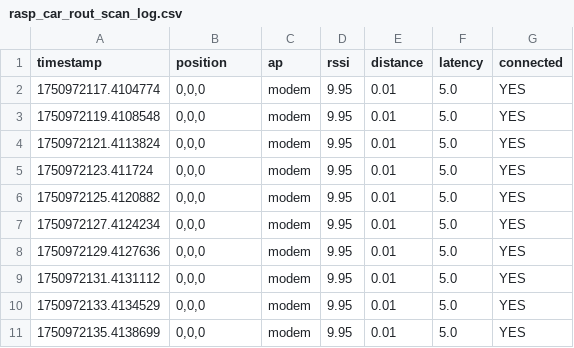
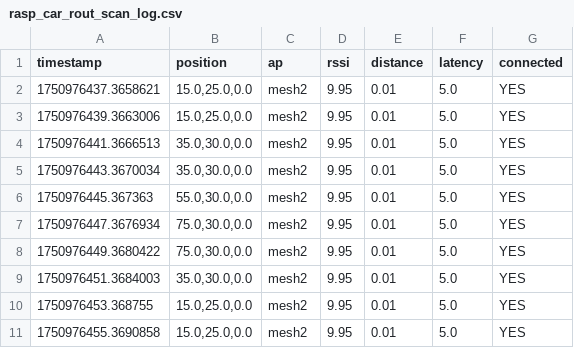
Before and after one commit to eduardowanderleyde/framework-mininet, a CSV file: rasp_car_rout_scan_log.csv, drawn as a sheet.

```diff
--- a/rasp_car_rout_scan_log.csv
+++ b/rasp_car_rout_scan_log.csv
@@ -1,11 +1,11 @@
 timestamp,position,ap,rssi,distance,latency,connected
-1750972117.4104774,"0,0,0",modem,9.95,0.01,5.0,YES
-1750972119.4108548,"0,0,0",modem,9.95,0.01,5.0,YES
-1750972121.4113824,"0,0,0",modem,9.95,0.01,5.0,YES
-1750972123.411724,"0,0,0",modem,9.95,0.01,5.0,YES
-1750972125.4120882,"0,0,0",modem,9.95,0.01,5.0,YES
-1750972127.4124234,"0,0,0",modem,9.95,0.01,5.0,YES
-1750972129.4127636,"0,0,0",modem,9.95,0.01,5.0,YES
-1750972131.4131112,"0,0,0",modem,9.95,0.01,5.0,YES
-1750972133.4134529,"0,0,0",modem,9.95,0.01,5.0,YES
-1750972135.4138699,"0,0,0",modem,9.95,0.01,5.0,YES
+1750976437.3658621,"15.0,25.0,0.0",mesh2,9.95,0.01,5.0,YES
+1750976439.3663006,"15.0,25.0,0.0",mesh2,9.95,0.01,5.0,YES
+1750976441.3666513,"35.0,30.0,0.0",mesh2,9.95,0.01,5.0,YES
+1750976443.3670034,"35.0,30.0,0.0",mesh2,9.95,0.01,5.0,YES
+1750976445.367363,"55.0,30.0,0.0",mesh2,9.95,0.01,5.0,YES
+1750976447.3676934,"75.0,30.0,0.0",mesh2,9.95,0.01,5.0,YES
+1750976449.3680422,"75.0,30.0,0.0",mesh2,9.95,0.01,5.0,YES
+1750976451.3684003,"35.0,30.0,0.0",mesh2,9.95,0.01,5.0,YES
+1750976453.368755,"15.0,25.0,0.0",mesh2,9.95,0.01,5.0,YES
+1750976455.3690858,"15.0,25.0,0.0",mesh2,9.95,0.01,5.0,YES
```
Also changed, not shown: rasp_car_scan_log.csv, 22 other files.
